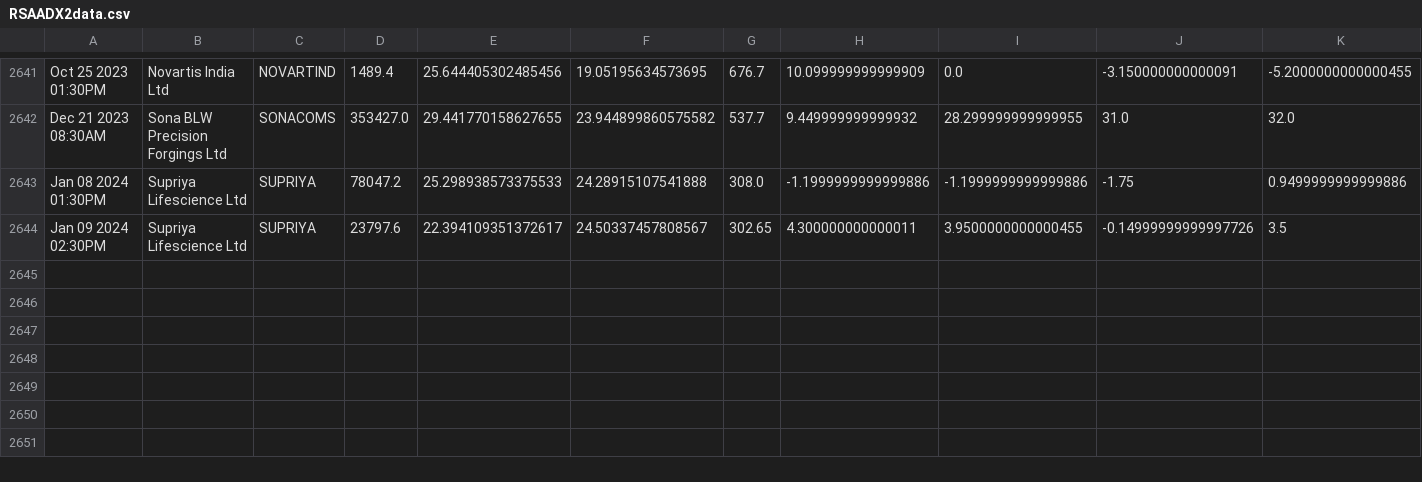
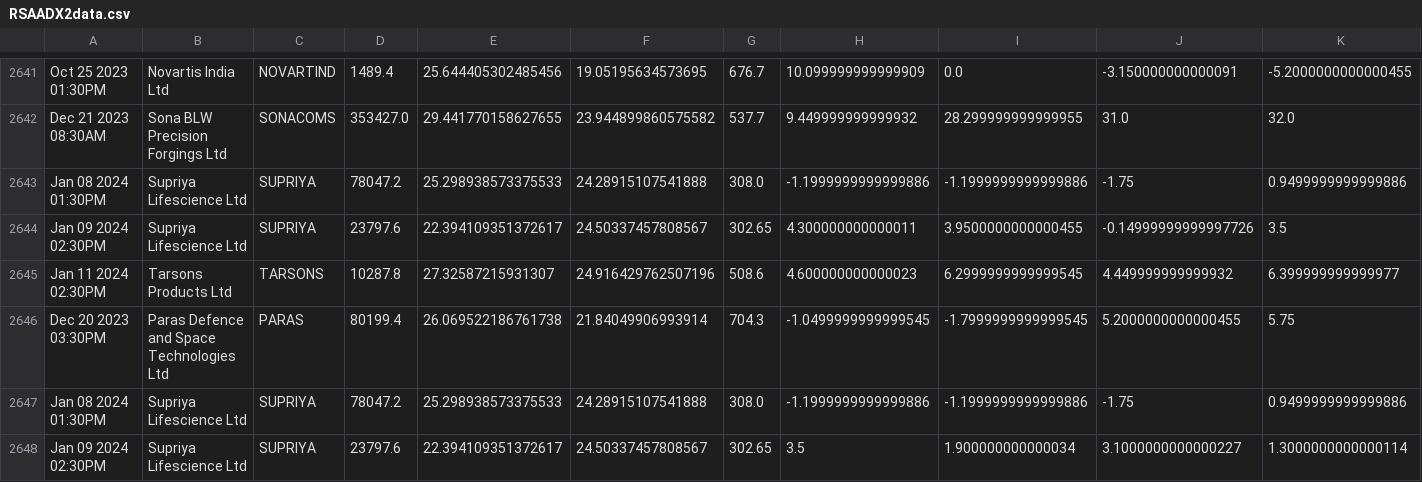
Before and after one commit to bentx/StockSpell, a CSV file: Results/details/RSAADX2data.csv, drawn as a sheet; only a part is shown, gaps mark what is left out; rows hold the shown columns only; the diff names each change by its address in the sheet, - before the commit and + after, or states it on an @@ line.

```diff
--- a/Results/details/RSAADX2data.csv
+++ b/Results/details/RSAADX2data.csv
+row 2645: Jan 11 2024 02:30PM | Tarsons Products Ltd | TARSONS | 10287.8 | 27.32587215931307 | 24.916429762507196 | 508.6 | 4.600000000000023 | 6.2999999999999545 | 4.449999999999932 | 6.399999999999977
+row 2646: Dec 20 2023 03:30PM | Paras Defence and Space Technologies Ltd | PARAS | 80199.4 | 26.069522186761738 | 21.84049906993914 | 704.3 | -1.0499999999999545 | -1.7999999999999545 | 5.2000000000000455 | 5.75
+row 2647: Jan 08 2024 01:30PM | Supriya Lifescience Ltd | SUPRIYA | 78047.2 | 25.298938573375533 | 24.28915107541888 | 308.0 | -1.1999999999999886 | -1.1999999999999886 | -1.75 | 0.9499999999999886
+row 2648: Jan 09 2024 02:30PM | Supriya Lifescience Ltd | SUPRIYA | 23797.6 | 22.394109351372617 | 24.50337457808567 | 302.65 | 3.5 | 1.900000000000034 | 3.1000000000000227 | 1.3000000000000114
```
Also changed, not shown: Results/details/1WA10data.csv, Results/details/1WA12data.csv, 29 other files.
